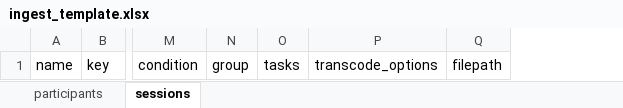
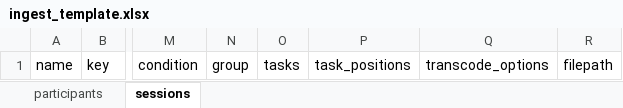
Before and after one commit to databrary/curation, an Excel workbook: spec/templates/ingest_template.xlsx, sheet sessions, drawn as a sheet; only a part is shown, gaps mark what is left out; values as stored, in another font and other column widths than the file's, no borders; the diff names each change by its address in the sheet, - before the commit and + after, or states it on an @@ line.

Commit message:
update volume.json and templates

```diff
--- a/spec/templates/ingest_template.xlsx (sheet sessions)
+++ b/spec/templates/ingest_template.xlsx (sheet sessions)
+column P, row 1: task_positions
```
Also changed, not shown: sheet participants, 4 other files.
